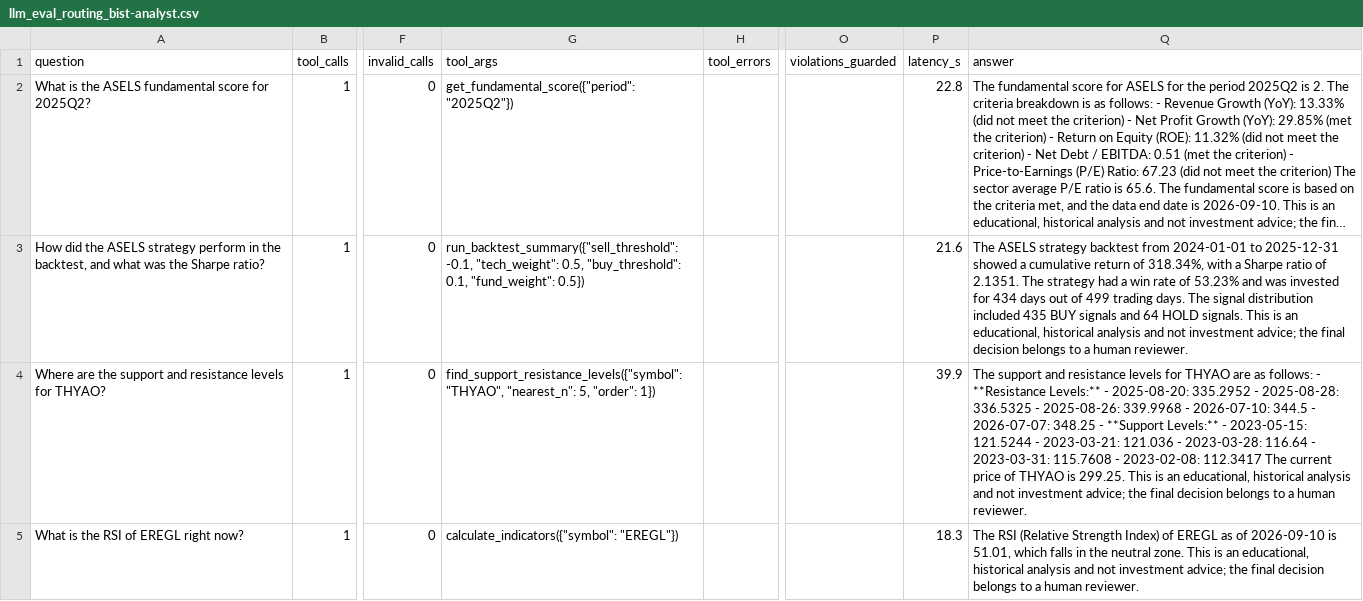
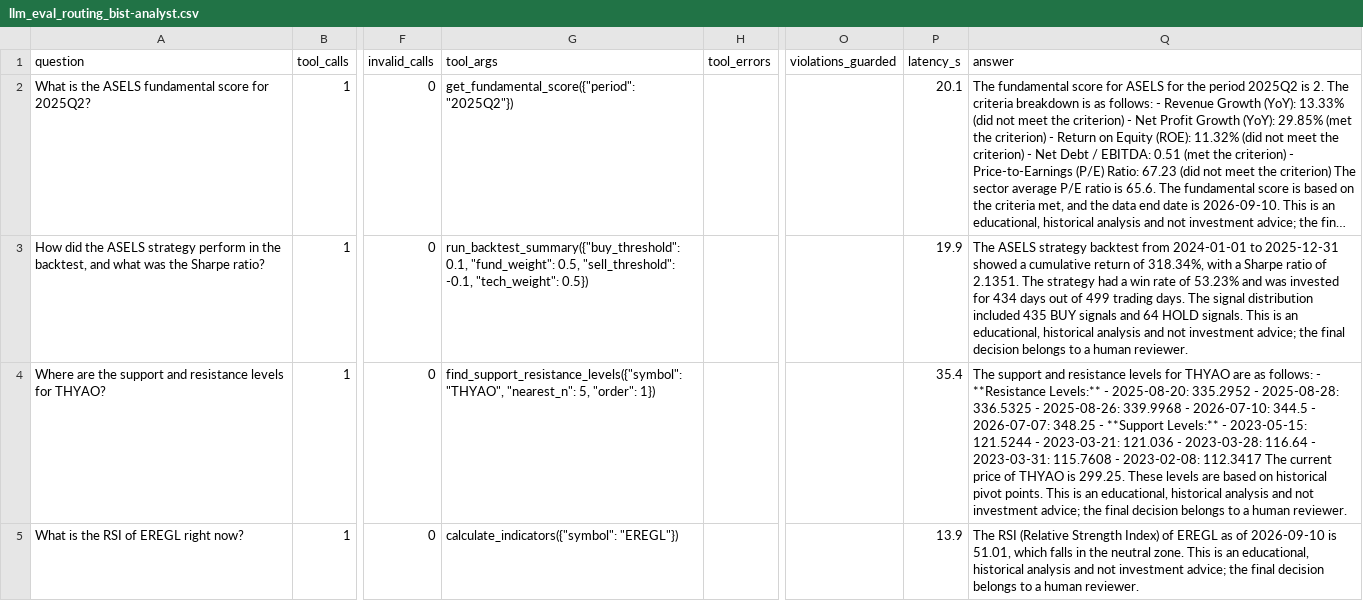
Before and after one commit to altugikiz/bist100-mcp-trader, a CSV file: data/events/llm_eval_routing_bist-analyst.csv, drawn as a sheet; only a part is shown, gaps mark what is left out; long unchanged cells end in …; the diff covers the shown part only; the diff names each change by its address in the sheet, - before the commit and + after, or states it on an @@ line.

```diff
--- a/data/events/llm_eval_routing_bist-analyst.csv
+++ b/data/events/llm_eval_routing_bist-analyst.csv
-P2 (latency_s): 22.8
+P2 (latency_s): 20.1
-G3 (tool_args): run_backtest_summary({"sell_threshold": -0.1, "tech_weight": 0.5, "buy_threshold": 0.1, "fund_weight": 0.5})
+G3 (tool_args): run_backtest_summary({"buy_threshold": 0.1, "fund_weight": 0.5, "sell_threshold": -0.1, "tech_weight": 0.5})
-P3 (latency_s): 21.6
+P3 (latency_s): 19.9
-P4 (latency_s): 39.9
+P4 (latency_s): 35.4
-Q4 (answer): …is 299.25. This is…
+Q4 (answer): …is 299.25. These levels are based on historical pivot points. This is…
-P5 (latency_s): 18.3
+P5 (latency_s): 13.9
```
Also changed, not shown: 23 edited cells elsewhere in this file, data/events/llm_eval_teacher_bist-analyst.csv, 4 other files.
